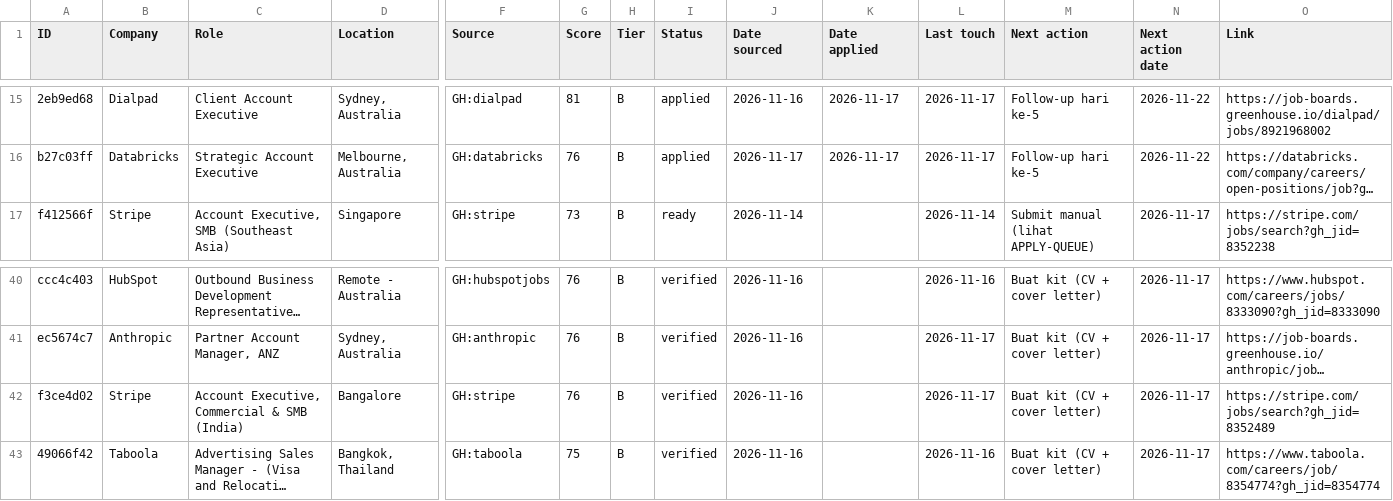
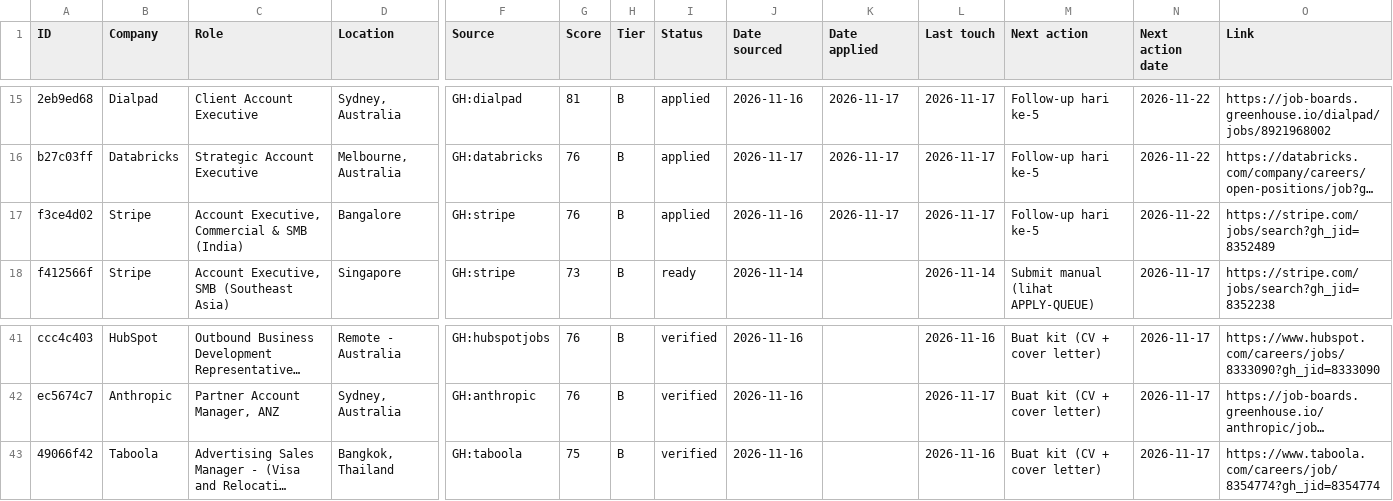
Before and after one commit to hadijayyy/jobapply-bd, a CSV file: job-search/tracker.csv, drawn as a sheet; only a part is shown, gaps mark what is left out; long unchanged cells end in …; removed rows and columns are numbered as before the commit, all else as after; rows hold the shown columns only; the diff names each change by its address in the sheet, - before the commit and + after, or states it on an @@ line.

```diff
--- a/job-search/tracker.csv
+++ b/job-search/tracker.csv
+row 17: f3ce4d02 | Stripe | Account Executive, Commercial & SMB (India) | Bangalore | GH:stripe | 76 | B | applied | 2026-11-16 | 2026-11-17 | 2026-11-17 | Follow-up hari ke-5 | 2026-11-22 | https://stripe.com/jobs/search?gh_jid=8352489
-row 42: f3ce4d02 | Stripe | Account Executive, Commercial & SMB (India) | Bangalore | GH:stripe | 76 | B | verified | 2026-11-16 |  | 2026-11-17 | Buat kit (CV + cover letter) | 2026-11-17 | https://stripe.com/jobs/search?gh_jid=8352489
```
Also changed, not shown: 2 other files.
